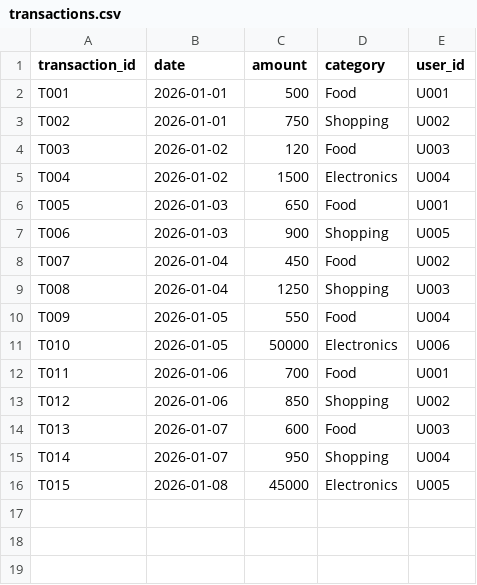
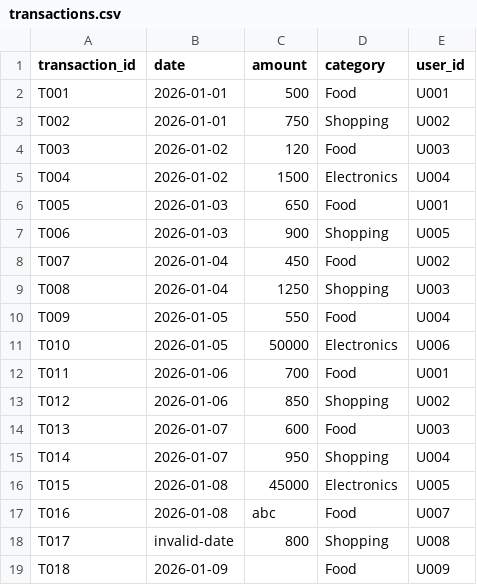
Before and after one commit to Sristy-72/Data-Processing-Anomaly-Detection-Platform, a CSV file: data/transactions.csv, drawn as a sheet; the diff names each change by its address in the sheet, - before the commit and + after, or states it on an @@ line.

Commit message:
Implement data cleaning and processing pipeline

```diff
--- a/data/transactions.csv
+++ b/data/transactions.csv
+row 17: T016 | 2026-01-08 | abc | Food | U007
+row 18: T017 | invalid-date | 800 | Shopping | U008
+row 19: T018 | 2026-01-09 |  | Food | U009
```
Also changed, not shown: 1 other file.
